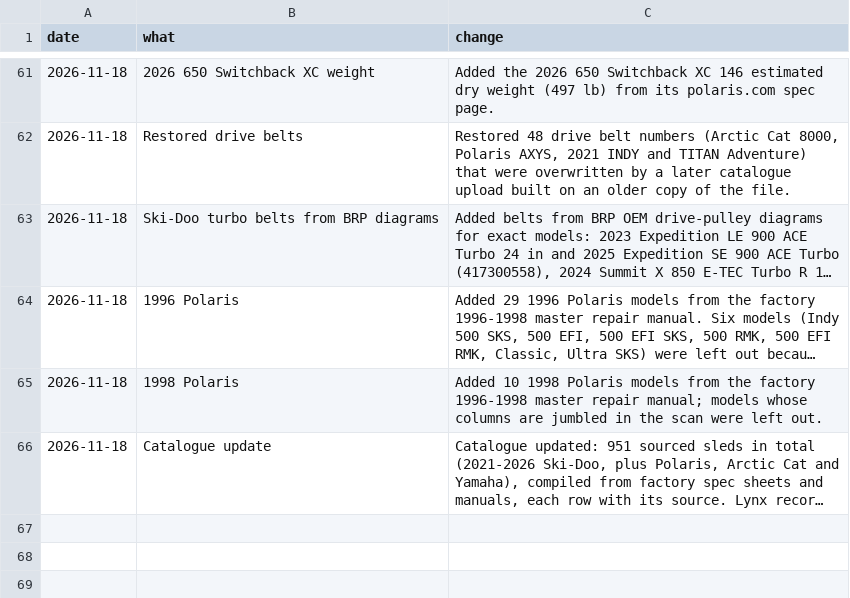
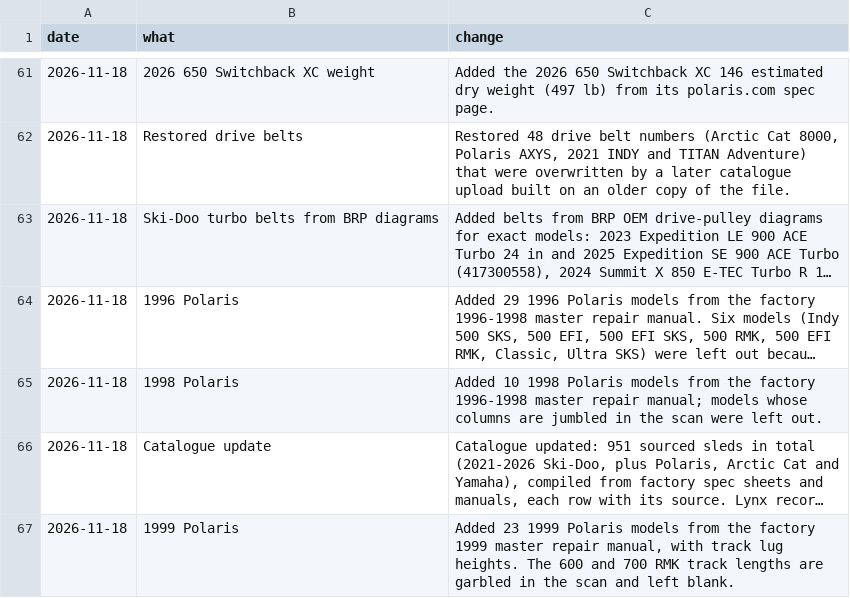
Before and after one commit to JonesT1986/SledSpecs, a CSV file: data/corrections.csv, drawn as a sheet; only a part is shown, gaps mark what is left out; long unchanged cells end in …; the diff names each change by its address in the sheet, - before the commit and + after, or states it on an @@ line.

```diff
--- a/data/corrections.csv
+++ b/data/corrections.csv
+row 67: 2026-11-18 | 1999 Polaris | Added 23 1999 Polaris models from the factory 1999 master repair manual, with track lug heights. The 600 and 700 RMK track lengths are garbled in the scan and left blank.
```
Also changed, not shown: 1 other file.
